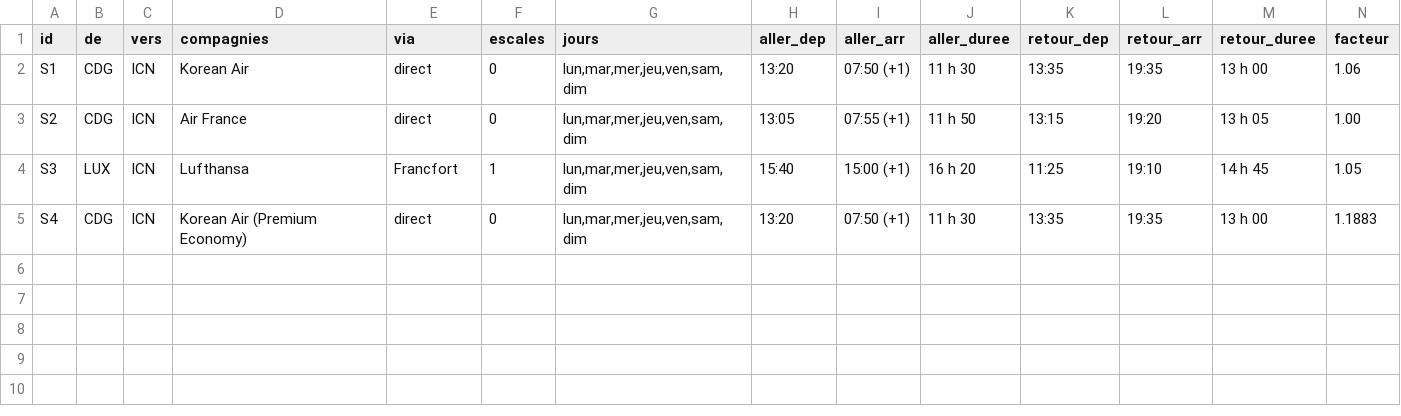
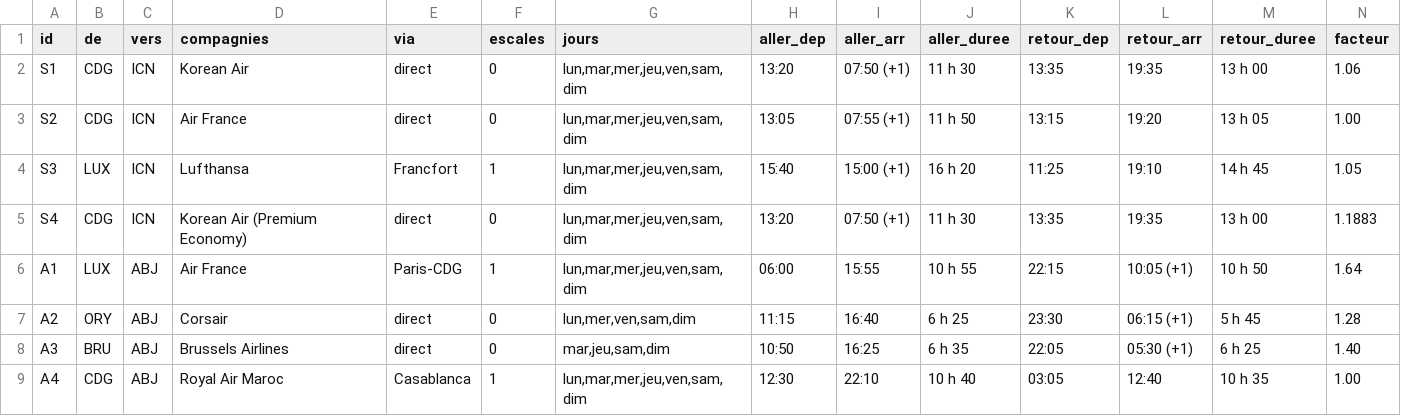
Before and after one commit to ossimiossimiwilliam10-cyber/simulation-william, a CSV file: donnees/voyages/vols.csv, drawn as a sheet; only a part is shown; rows hold the shown columns only; the diff names each change by its address in the sheet, - before the commit and + after, or states it on an @@ line.

```diff
--- a/donnees/voyages/vols.csv
+++ b/donnees/voyages/vols.csv
+row 6: A1 | LUX | ABJ | Air France | Paris-CDG | 1 | lun,mar,mer,jeu,ven,sam,dim | 06:00 | 15:55 | 10 h 55 | 22:15 | 10:05 (+1) | 10 h 50 | 1.64
+row 7: A2 | ORY | ABJ | Corsair | direct | 0 | lun,mer,ven,sam,dim | 11:15 | 16:40 | 6 h 25 | 23:30 | 06:15 (+1) | 5 h 45 | 1.28
+row 8: A3 | BRU | ABJ | Brussels Airlines | direct | 0 | mar,jeu,sam,dim | 10:50 | 16:25 | 6 h 35 | 22:05 | 05:30 (+1) | 6 h 25 | 1.40
+row 9: A4 | CDG | ABJ | Royal Air Maroc | Casablanca | 1 | lun,mar,mer,jeu,ven,sam,dim | 12:30 | 22:10 | 10 h 40 | 03:05 | 12:40 | 10 h 35 | 1.00
```
Also changed, not shown: donnees/voyages/saisons.csv, donnees/voyages/segments.csv, 39 other files.
